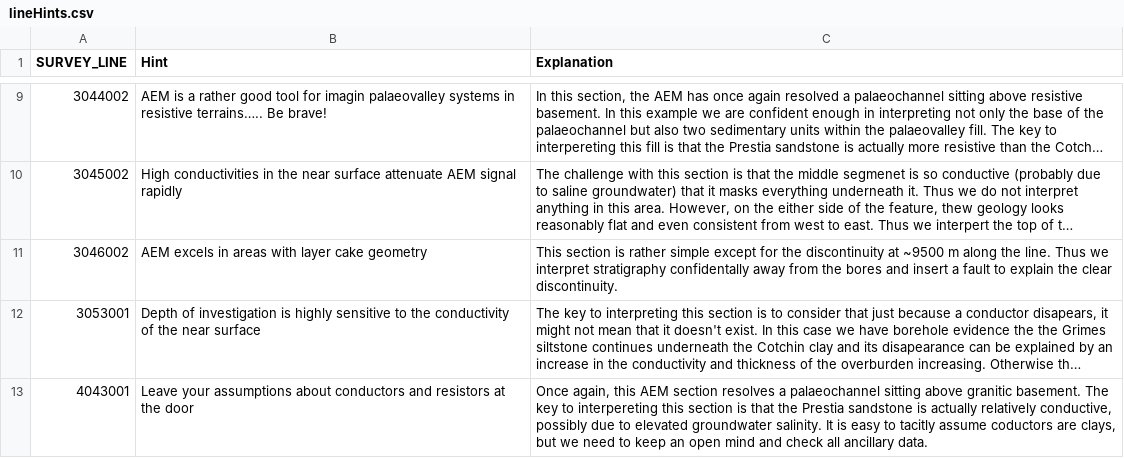
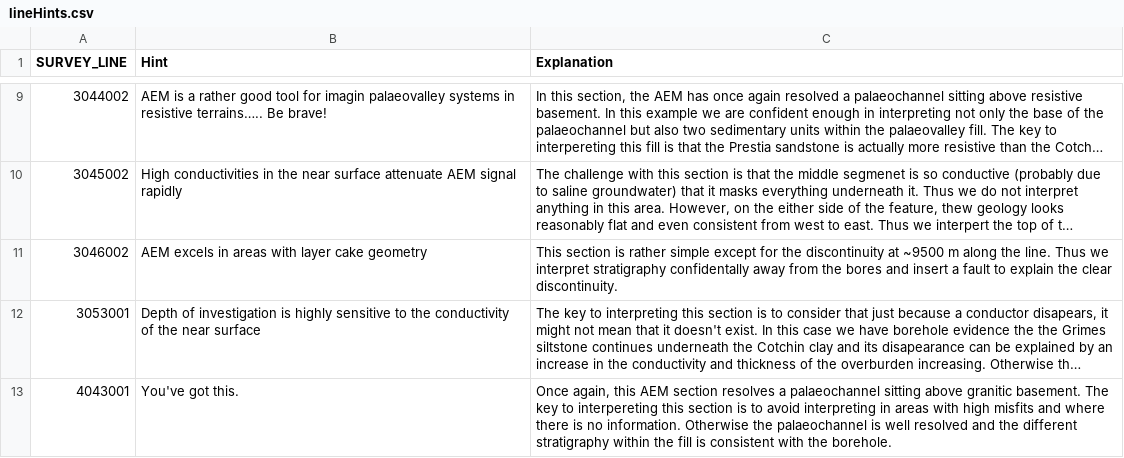
Before and after one commit to Neil-Symington/aem_interp_dash, a CSV file: data/lineHints.csv, drawn as a sheet; only a part is shown, gaps mark what is left out; long unchanged cells end in …; the diff names each change by its address in the sheet, - before the commit and + after, or states it on an @@ line.

```diff
--- a/data/lineHints.csv
+++ b/data/lineHints.csv
-B13 (Hint): Leave your assumptions about conductors and resistors at the door
+B13 (Hint): You've got this.
-C13 (Explanation): …section is that the Prestia sandstone is actually relatively conductive, possibly due to elevated groundwater salinity. It is easy to tacitly assume coductors are clays, but we need to keep an open mind and check all ancillary data.
+C13 (Explanation): …section is to avoid interpreting in areas with high misfits and where there is no information. Otherwise the palaeochannel is well resolved and the different stratigraphy within the fill is consistent with the borehole.
```
Also changed, not shown: data/GA_interp.csv, data/trainingBoreholeData.csv, 12 other files.
